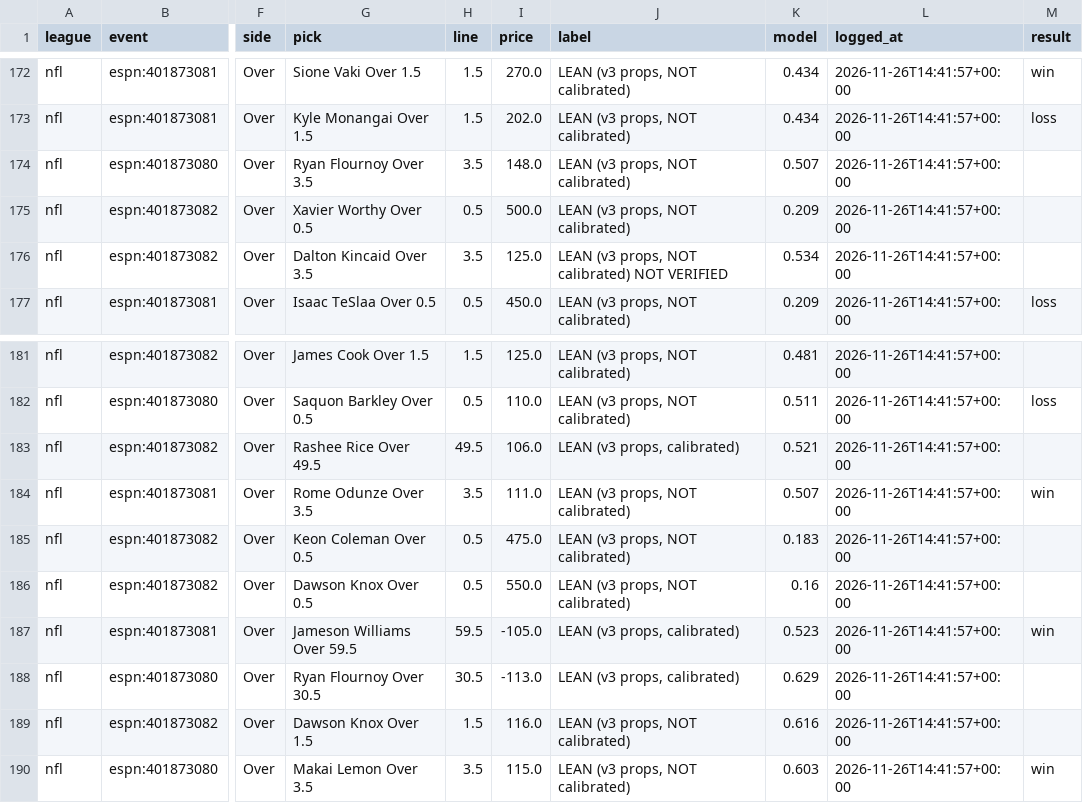
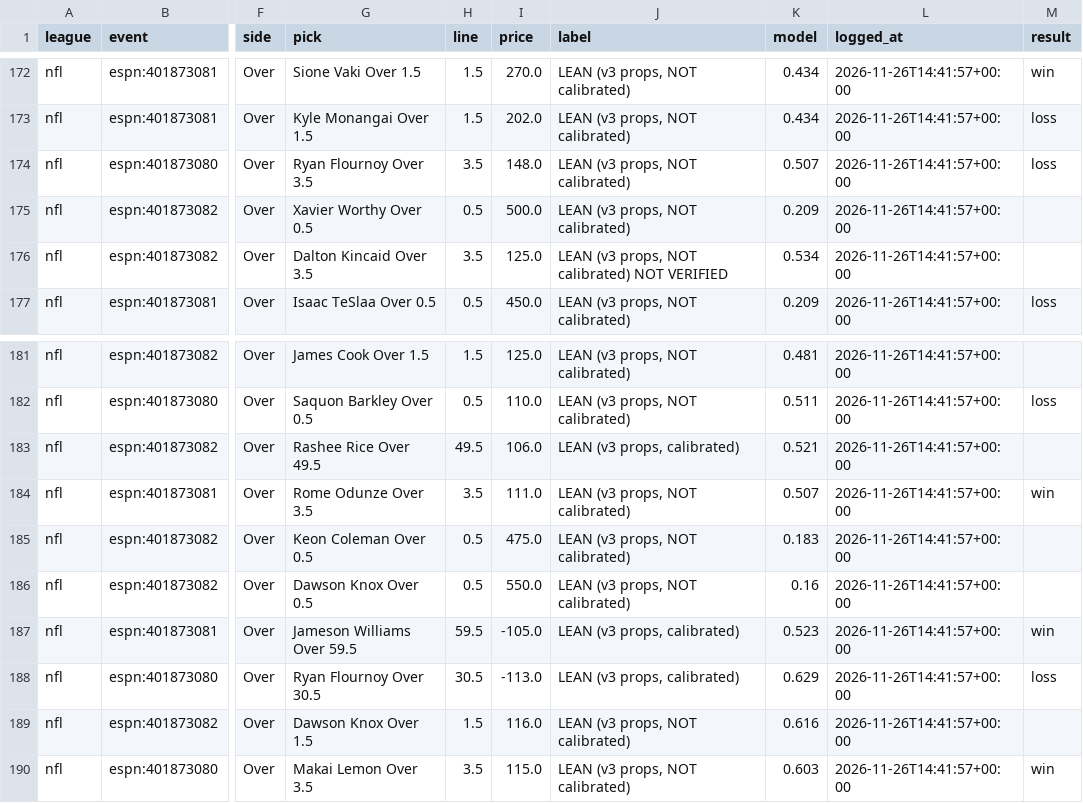
Before and after one commit to g5dsfss7yk-debug/chrisgantt-site, a CSV file: football-model/v3/picks/log.csv, drawn as a sheet; only a part is shown, gaps mark what is left out; the diff names each change by its address in the sheet, - before the commit and + after, or states it on an @@ line.

```diff
--- a/football-model/v3/picks/log.csv
+++ b/football-model/v3/picks/log.csv
-M174 (result): (empty)
+M174 (result): loss
-M188 (result): (empty)
+M188 (result): loss
```
